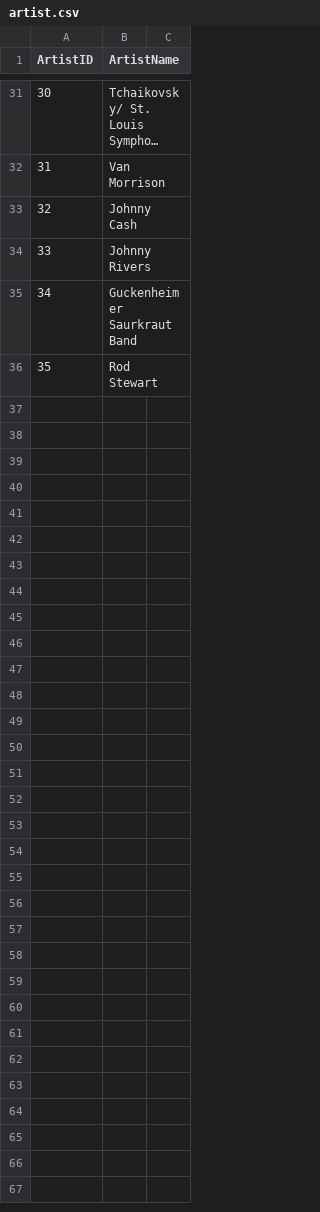
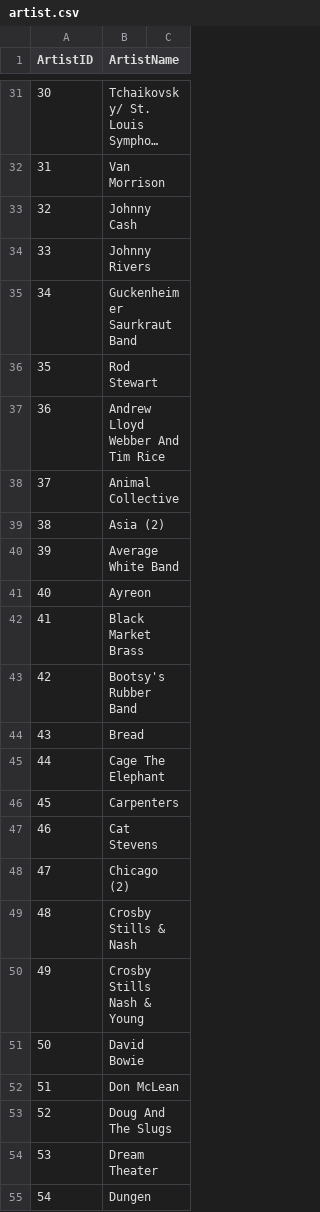
Before and after one commit to SirYancy/computer-apps, a CSV file: book/ch5-databases/res/artist.csv, drawn as a sheet; only a part is shown, gaps mark what is left out; long unchanged cells end in …; the diff covers the shown part only; the diff names each change by its address in the sheet, - before the commit and + after, or states it on an @@ line.

```diff
--- a/book/ch5-databases/res/artist.csv
+++ b/book/ch5-databases/res/artist.csv
+row 37: 36 | Andrew Lloyd Webber And Tim Rice
+row 38: 37 | Animal Collective
+row 39: 38 | Asia (2)
+row 40: 39 | Average White Band
+row 41: 40 | Ayreon
+row 42: 41 | Black Market Brass
+row 43: 42 | Bootsy's Rubber Band
+row 44: 43 | Bread
+row 45: 44 | Cage The Elephant
+row 46: 45 | Carpenters
+row 47: 46 | Cat Stevens
+row 48: 47 | Chicago (2)
+row 49: 48 | Crosby Stills & Nash
+row 50: 49 | Crosby Stills Nash & Young
+row 51: 50 | David Bowie
+row 52: 51 | Don McLean
+row 53: 52 | Doug And The Slugs
+row 54: 53 | Dream Theater
+row 55: 54 | Dungen
```
Also changed, not shown: 52 added rows elsewhere in this file, book/ch5-databases/res/albums.csv, book/ch5-databases/res/genre.csv, 5 other files.
